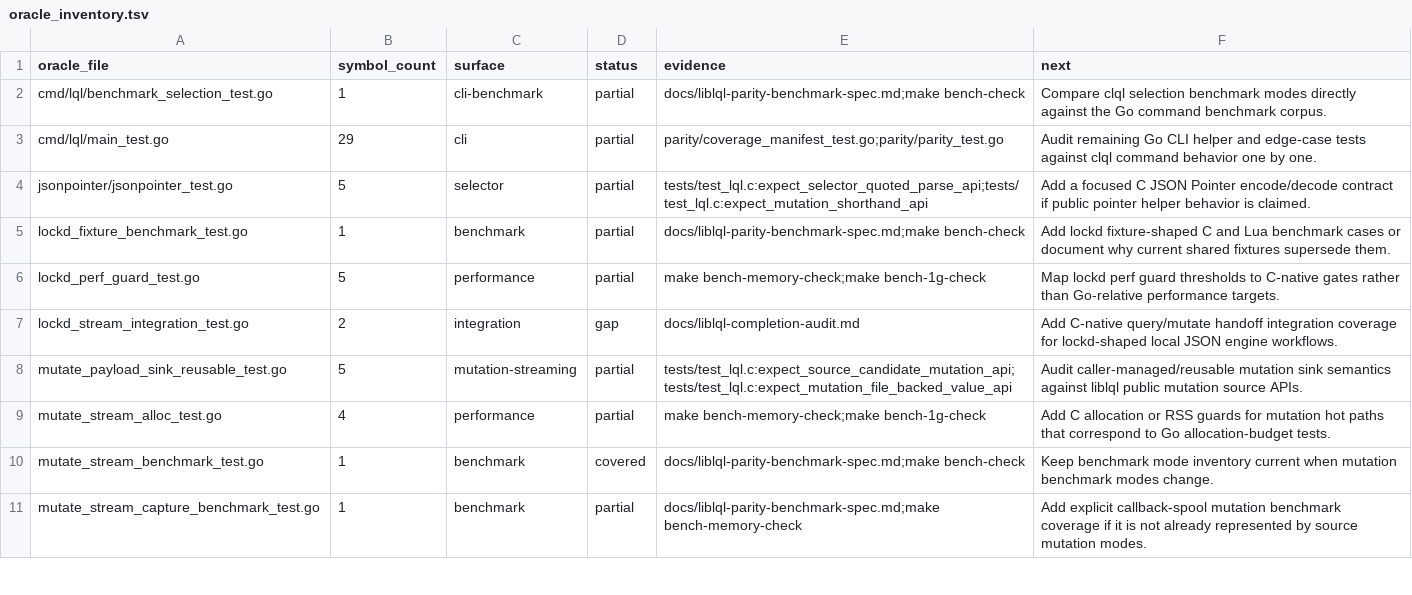
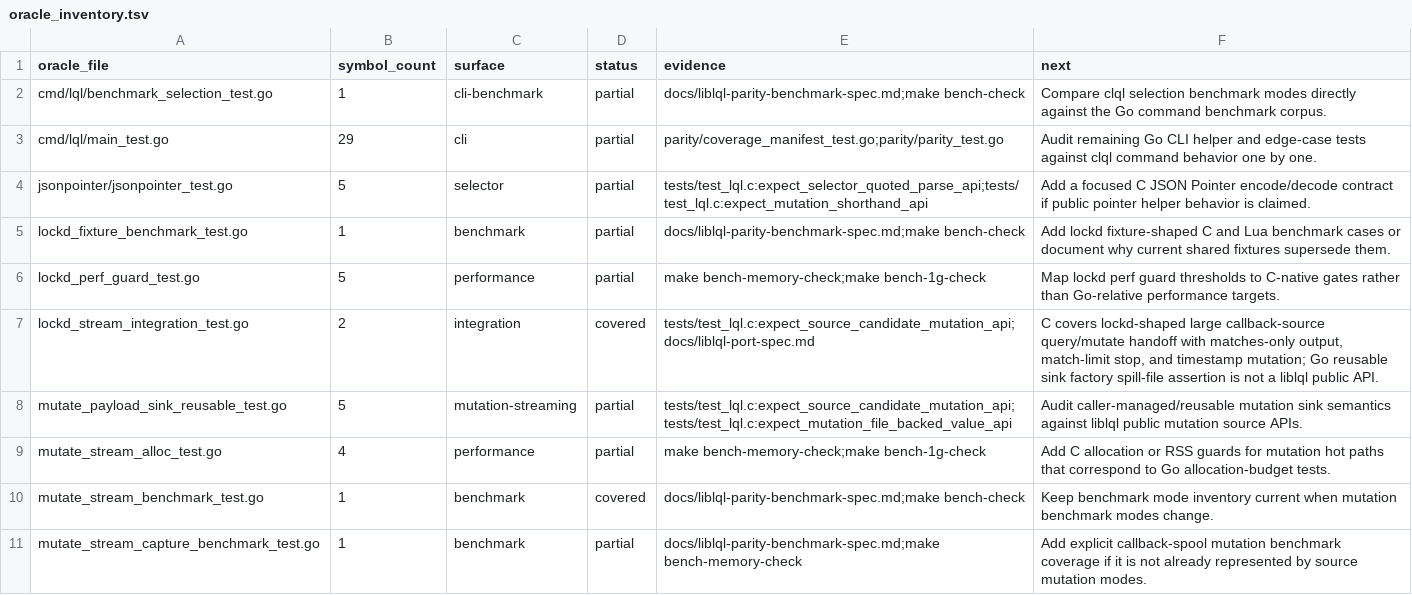
Before and after one commit to sa6mwa/liblql, a TSV file: parity/oracle_inventory.tsv, drawn as a sheet; only a part is shown.

Commit message:
test(integration): cover lockd stream handoff

```diff
--- a/parity/oracle_inventory.tsv
+++ b/parity/oracle_inventory.tsv
@@ -6,3 +6,3 @@ lockd_fixture_benchmark_test.go	1	benchmark	partial	docs/liblql-parity-benchmark
 lockd_perf_guard_test.go	5	performance	partial	make bench-memory-check;make bench-1g-check	Map lockd perf guard thresholds to C-native gates rather than Go-relative performance targets.
-lockd_stream_integration_test.go	2	integration	gap	docs/liblql-completion-audit.md	Add C-native query/mutate handoff integration coverage for lockd-shaped local JSON engine workflows.
+lockd_stream_integration_test.go	2	integration	covered	tests/test_lql.c:expect_source_candidate_mutation_api;docs/liblql-port-spec.md	C covers lockd-shaped large callback-source query/mutate handoff with matches-only output, match-limit stop, and timestamp mutation; Go reusable sink factory spill-file assertion is not a liblql public API.
 mutate_payload_sink_reusable_test.go	5	mutation-streaming	partial	tests/test_lql.c:expect_source_candidate_mutation_api;tests/test_lql.c:expect_mutation_file_backed_value_api	Audit caller-managed/reusable mutation sink semantics against liblql public mutation source APIs.
```
Also changed, not shown: 2 other files.
